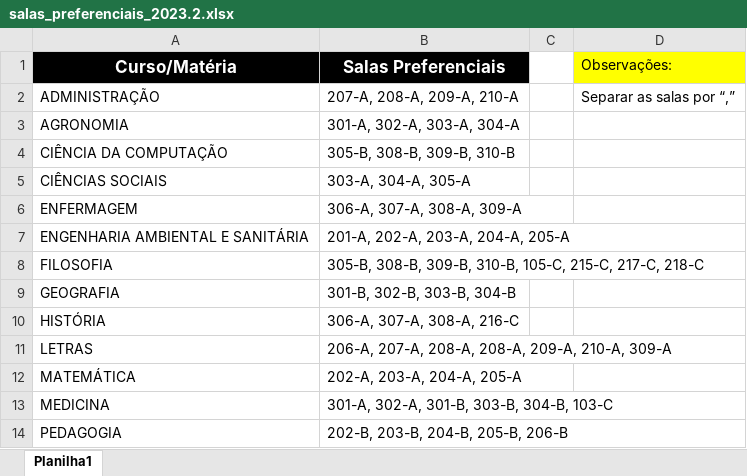
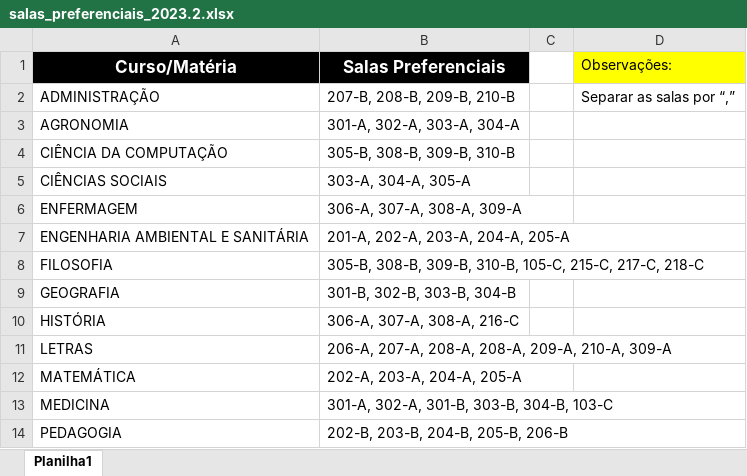
Before and after one commit to FernandoFdeS/alocador_de_salas, an Excel workbook: dados/salas_preferenciais_2023.2.xlsx, sheet Planilha1, drawn as a sheet; values as stored, in another font and other column widths than the file's, no borders; the diff names each change by its address in the sheet, - before the commit and + after, or states it on an @@ line.

```diff
--- a/dados/salas_preferenciais_2023.2.xlsx (sheet Planilha1)
+++ b/dados/salas_preferenciais_2023.2.xlsx (sheet Planilha1)
-B2 (Salas Preferenciais): 207-A, 208-A, 209-A, 210-A
+B2 (Salas Preferenciais): 207-B, 208-B, 209-B, 210-B
```
Also changed, not shown: 16 other files.
